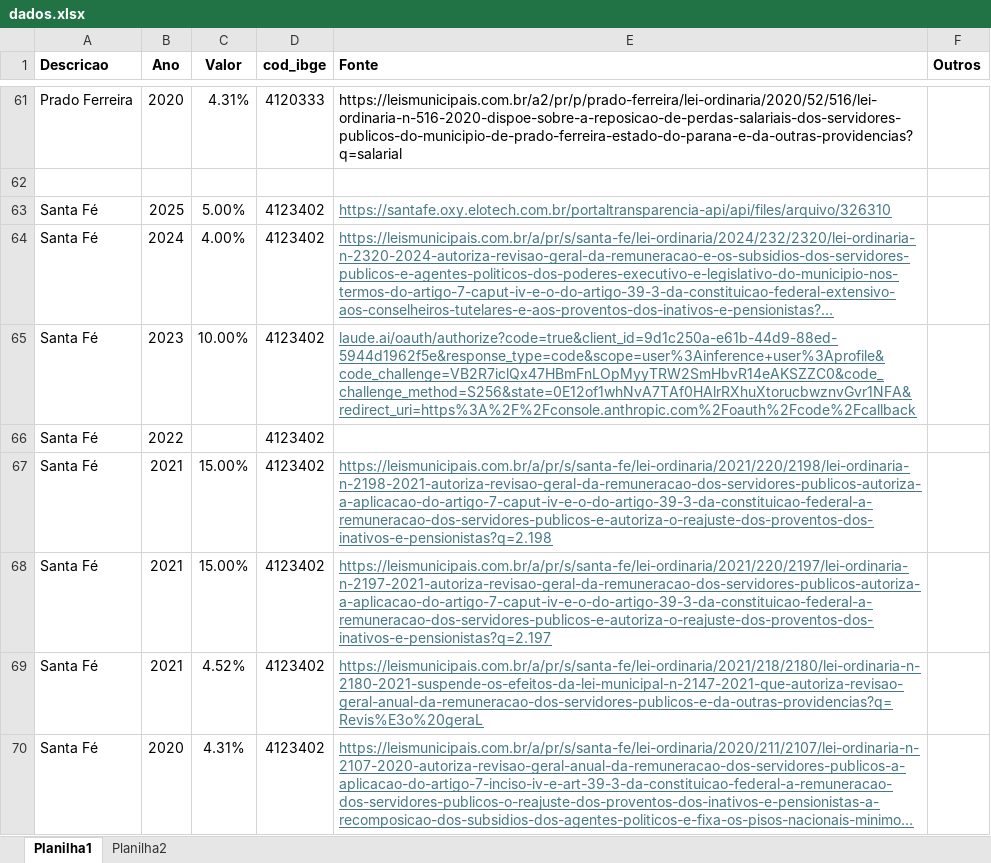
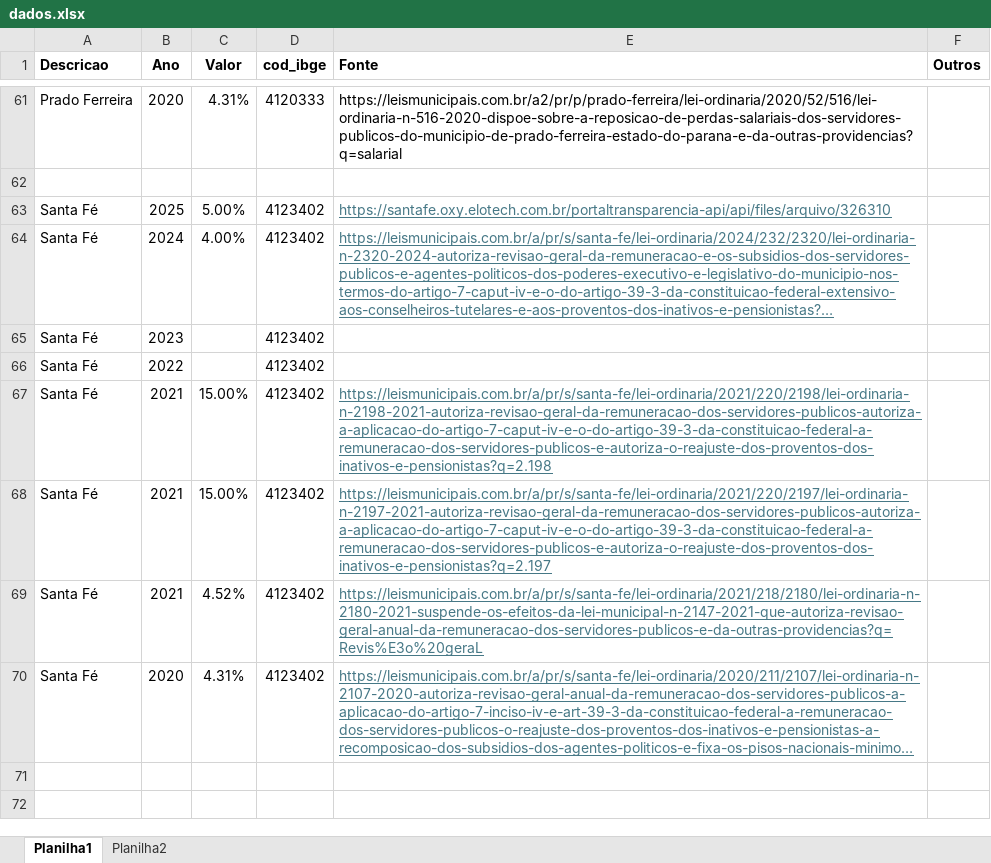
Before and after one commit to denisms7/reajuste, an Excel workbook: data/dados.xlsx, sheet Planilha1, drawn as a sheet; only a part is shown, gaps mark what is left out; long unchanged cells end in …; values as stored, in another font and other column widths than the file's, no borders; the diff names each change by its address in the sheet, - before the commit and + after, or states it on an @@ line.

Commit message:
fixed

```diff
--- a/data/dados.xlsx (sheet Planilha1)
+++ b/data/dados.xlsx (sheet Planilha1)
-C65 (Valor): 10.00%
+C65 (Valor): (empty)
-E65 (Fonte): laude.ai/oauth/authorize?code=true&client_id=9d1c250a-e61b-44d9-88ed-5944d1962f5e&response_type=code&scope=user%3Ainference+user%3Aprofile&code_challenge=VB2R7iclQx47HBmFnLOpMyyTRW2SmHbvR14eAKSZZC0&code_challenge_method=S256&state=0E12of1whNvA7TAf0HAlrRXhuXtorucbwznvGvr1NFA&redirect_uri=https%3A%2F%2Fconsole.anthropic.com%2Foauth%2Fcode%2Fcallback
+E65 (Fonte): (empty)
```
